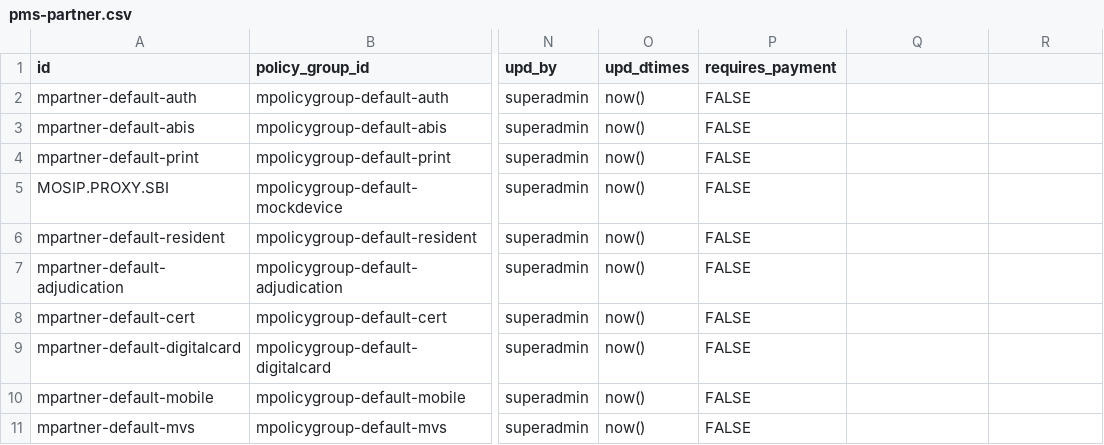
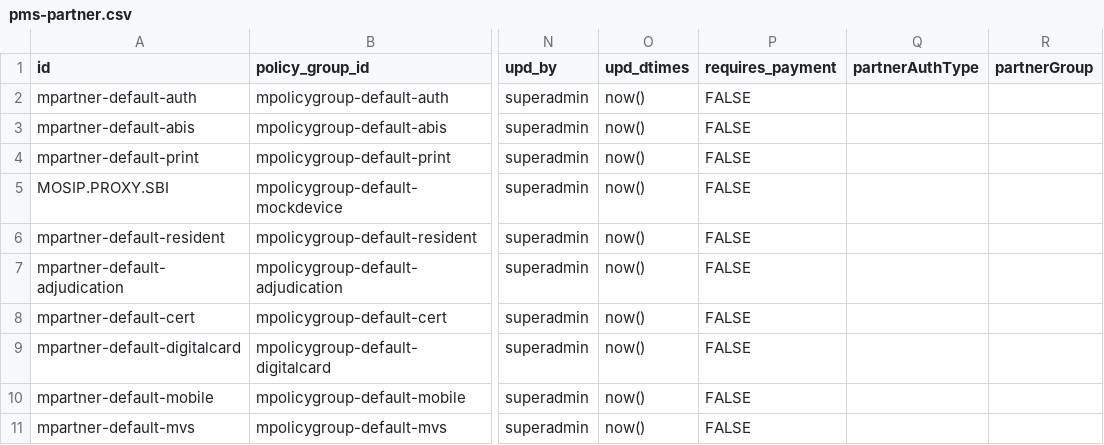
Before and after one commit to tf-nira/partner-management-services, a CSV file: db_scripts/mosip_pms/dml/pms-partner.csv, drawn as a sheet; only a part is shown, gaps mark what is left out; the diff names each change by its address in the sheet, - before the commit and + after, or states it on an @@ line.

```diff
--- a/db_scripts/mosip_pms/dml/pms-partner.csv
+++ b/db_scripts/mosip_pms/dml/pms-partner.csv
-Q1: (empty)
+Q1: partnerAuthType
-R1: (empty)
+R1: partnerGroup
```
Also changed, not shown: db_scripts/mosip_pms/dml/pms-partner_h.csv, 4 other files.
